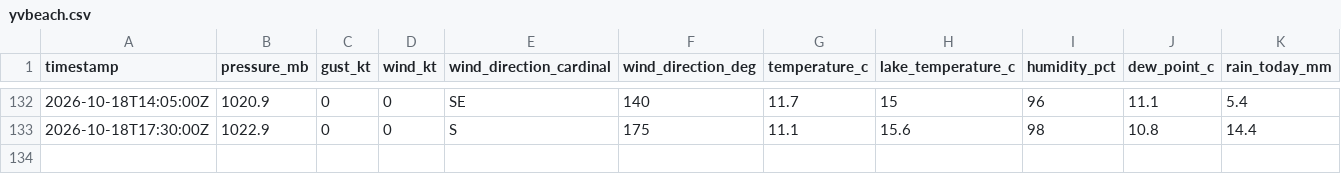
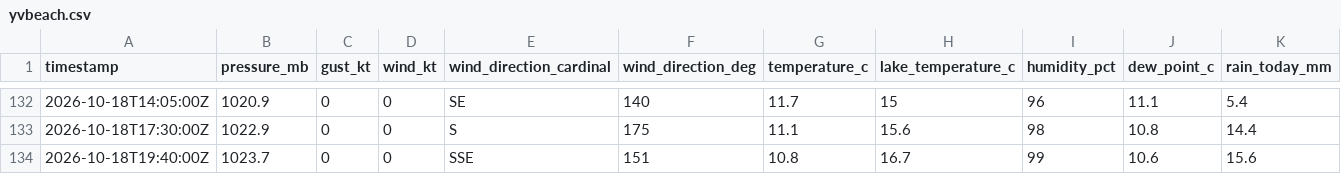
Before and after one commit to marcburri/kite-weather, a CSV file: data/yvbeach.csv, drawn as a sheet; only a part is shown, gaps mark what is left out.

```diff
--- a/data/yvbeach.csv
+++ b/data/yvbeach.csv
@@ -133 +133,2 @@ timestamp,pressure_mb,gust_kt,wind_kt,wind_direction_cardinal,wind_direction_deg
 2026-10-18T17:30:00Z,1022.9,0,0,S,175,11.1,15.6,98,10.8,14.4
+2026-10-18T19:40:00Z,1023.7,0,0,SSE,151,10.8,16.7,99,10.6,15.6
```
Also changed, not shown: data/silvaplana.csv.
